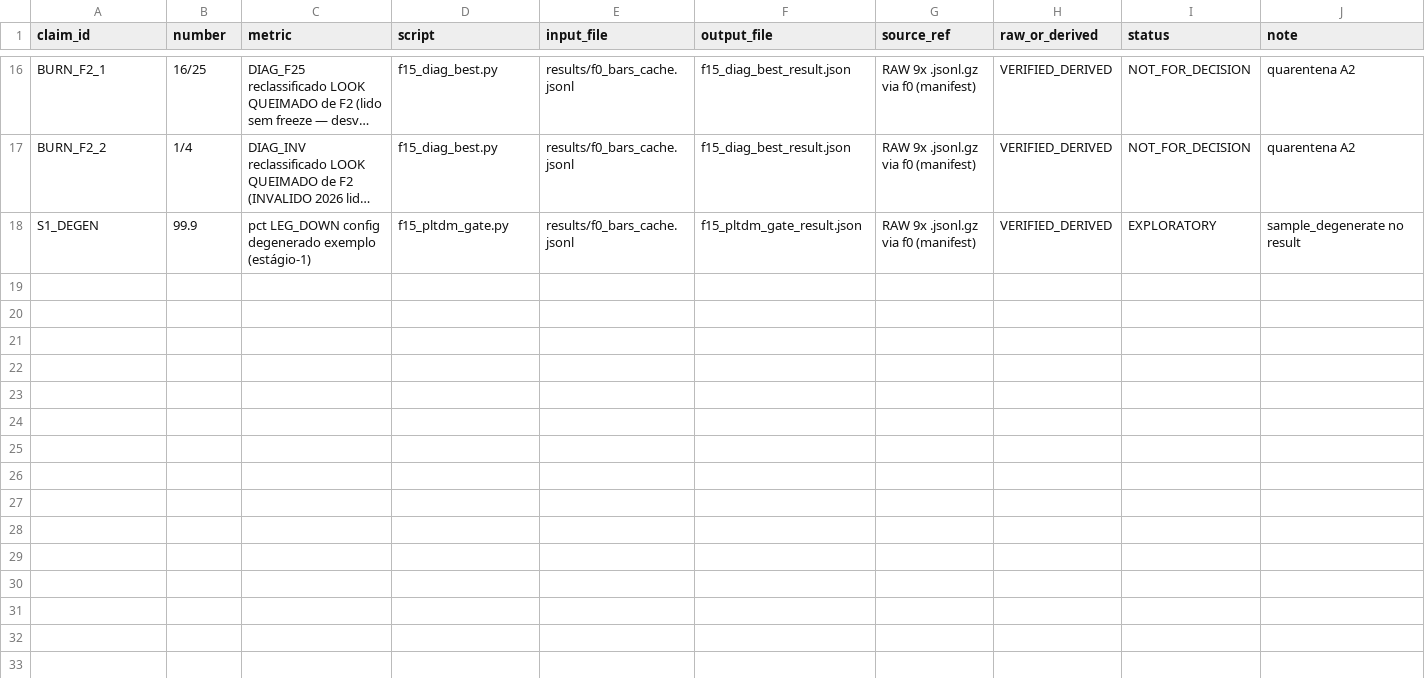
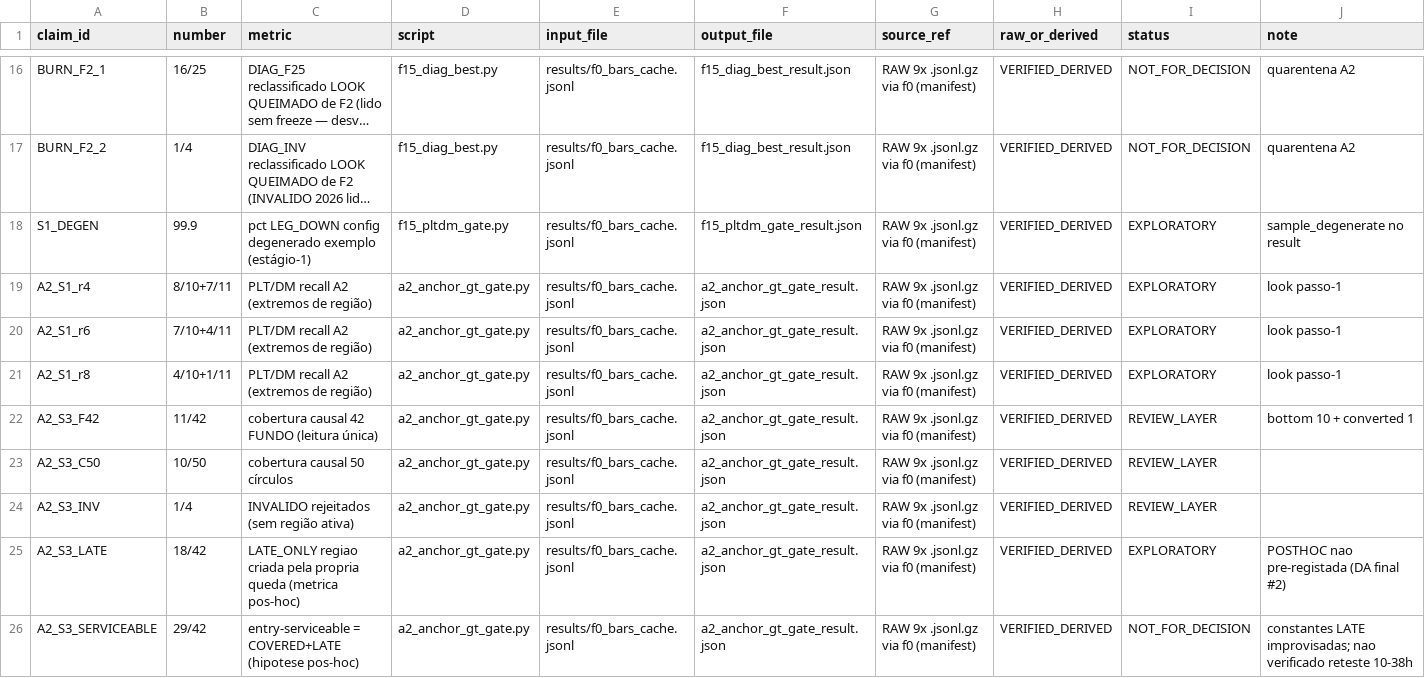
Before and after one commit to cristrein-hash/tradingview-mcp, a CSV file: research/xau_15m_structural_leg_engine/claims_ledger.csv, drawn as a sheet; only a part is shown, gaps mark what is left out; long unchanged cells end in …; the diff covers the shown part only; the diff names each change by its address in the sheet, - before the commit and + after, or states it on an @@ line.

```diff
--- a/research/xau_15m_structural_leg_engine/claims_ledger.csv
+++ b/research/xau_15m_structural_leg_engine/claims_ledger.csv
+row 19: A2_S1_r4 | 8/10+7/11 | PLT/DM recall A2 (extremos de região) | a2_anchor_gt_gate.py | results/f0_bars_cache.jsonl | a2_anchor_gt_gate_result.json | RAW 9x .jsonl.gz via f0 (manifest) | VERIFIED_DERIVED | EXPLORATORY | look passo-1
+row 20: A2_S1_r6 | 7/10+4/11 | PLT/DM recall A2 (extremos de região) | a2_anchor_gt_gate.py | results/f0_bars_cache.jsonl | a2_anchor_gt_gate_result.json | RAW 9x .jsonl.gz via f0 (manifest) | VERIFIED_DERIVED | EXPLORATORY | look passo-1
+row 21: A2_S1_r8 | 4/10+1/11 | PLT/DM recall A2 (extremos de região) | a2_anchor_gt_gate.py | results/f0_bars_cache.jsonl | a2_anchor_gt_gate_result.json | RAW 9x .jsonl.gz via f0 (manifest) | VERIFIED_DERIVED | EXPLORATORY | look passo-1
+row 22: A2_S3_F42 | 11/42 | cobertura causal 42 FUNDO (leitura única) | a2_anchor_gt_gate.py | results/f0_bars_cache.jsonl | a2_anchor_gt_gate_result.json | RAW 9x .jsonl.gz via f0 (manifest) | VERIFIED_DERIVED | REVIEW_LAYER | bottom 10 + converted 1
+row 23: A2_S3_C50 | 10/50 | cobertura causal 50 círculos | a2_anchor_gt_gate.py | results/f0_bars_cache.jsonl | a2_anchor_gt_gate_result.json | RAW 9x .jsonl.gz via f0 (manifest) | VERIFIED_DERIVED | REVIEW_LAYER
+row 24: A2_S3_INV | 1/4 | INVALIDO rejeitados (sem região ativa) | a2_anchor_gt_gate.py | results/f0_bars_cache.jsonl | a2_anchor_gt_gate_result.json | RAW 9x .jsonl.gz via f0 (manifest) | VERIFIED_DERIVED | REVIEW_LAYER
+row 25: A2_S3_LATE | 18/42 | LATE_ONLY regiao criada pela propria queda (metrica pos-hoc) | a2_anchor_gt_gate.py | results/f0_bars_cache.jsonl | a2_anchor_gt_gate_result.json | RAW 9x .jsonl.gz via f0 (manifest) | VERIFIED_DERIVED | EXPLORATORY | POSTHOC nao pre-registada (DA final #2)
+row 26: A2_S3_SERVICEABLE | 29/42 | entry-serviceable = COVERED+LATE (hipotese pos-hoc) | a2_anchor_gt_gate.py | results/f0_bars_cache.jsonl | a2_anchor_gt_gate_result.json | RAW 9x .jsonl.gz via f0 (manifest) | VERIFIED_DERIVED | NOT_FOR_DECISION | constantes LATE improvisadas; nao verificado reteste 10-38h
```
Also changed, not shown: 7 added rows elsewhere in this file, 19 other files.
